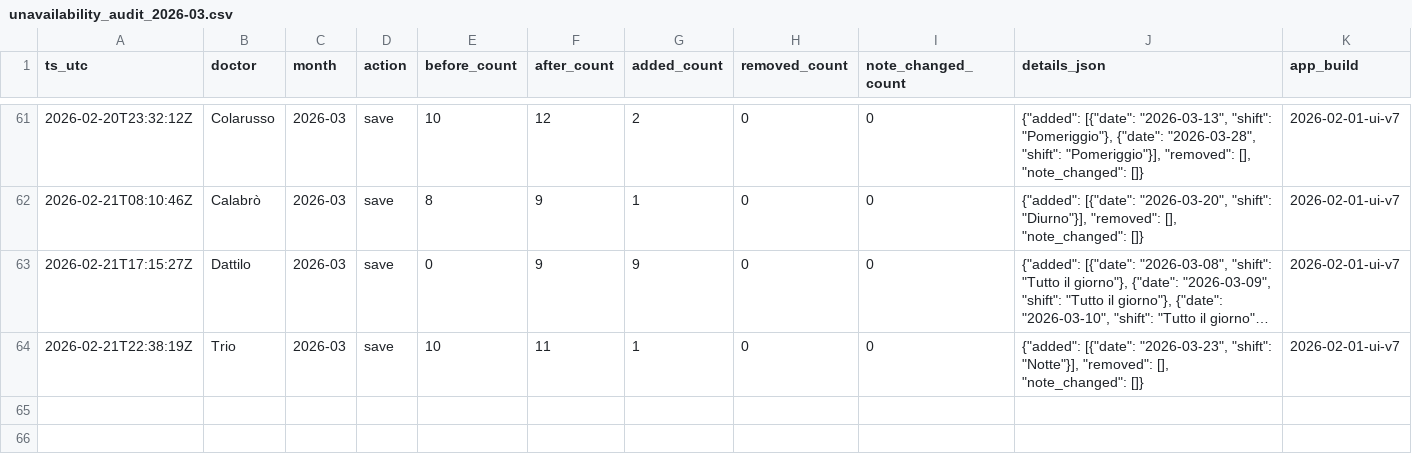
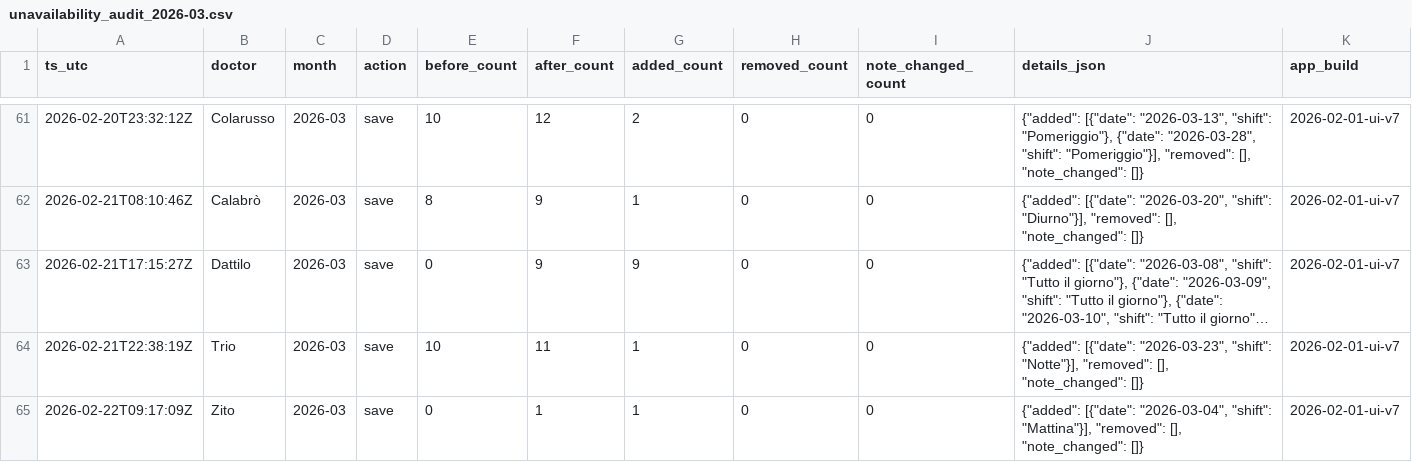
Before and after one commit to rlicordari/Turni-ind, a CSV file: data/unavailability_audit/unavailability_audit_2026-03.csv, drawn as a sheet; only a part is shown, gaps mark what is left out; long unchanged cells end in …; the diff names each change by its address in the sheet, - before the commit and + after, or states it on an @@ line.

Commit message:
Audit unavailability 2026-03: Zito

```diff
--- a/data/unavailability_audit/unavailability_audit_2026-03.csv
+++ b/data/unavailability_audit/unavailability_audit_2026-03.csv
+row 65: 2026-02-22T09:17:09Z | Zito | 2026-03 | save | 0 | 1 | 1 | 0 | 0 | {"added": [{"date": "2026-03-04", "shift": "Mattina"}], "removed": [], "note_changed": []} | 2026-02-01-ui-v7
```
